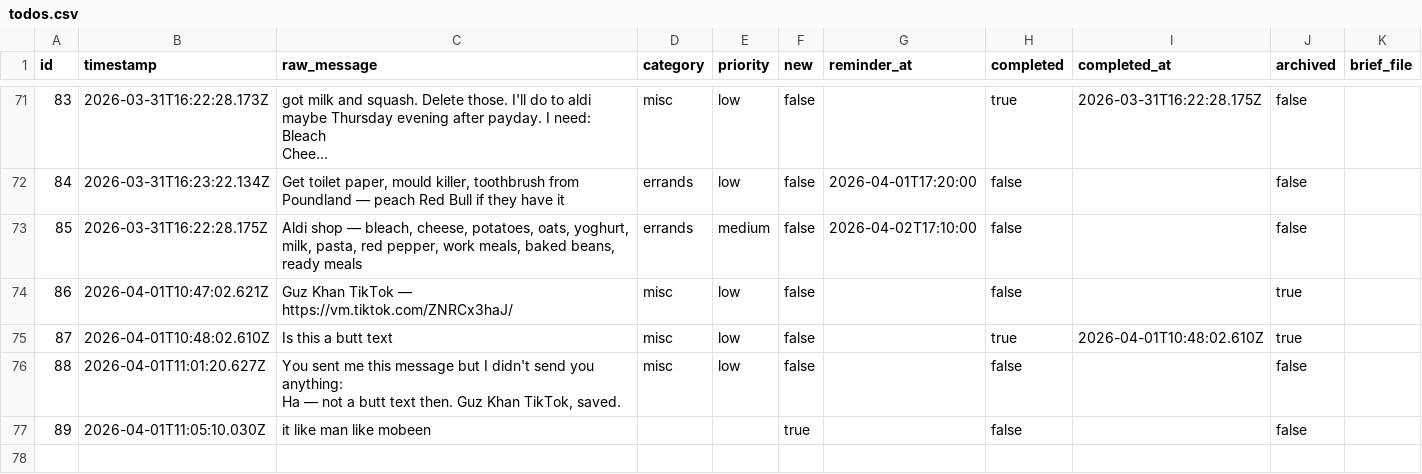
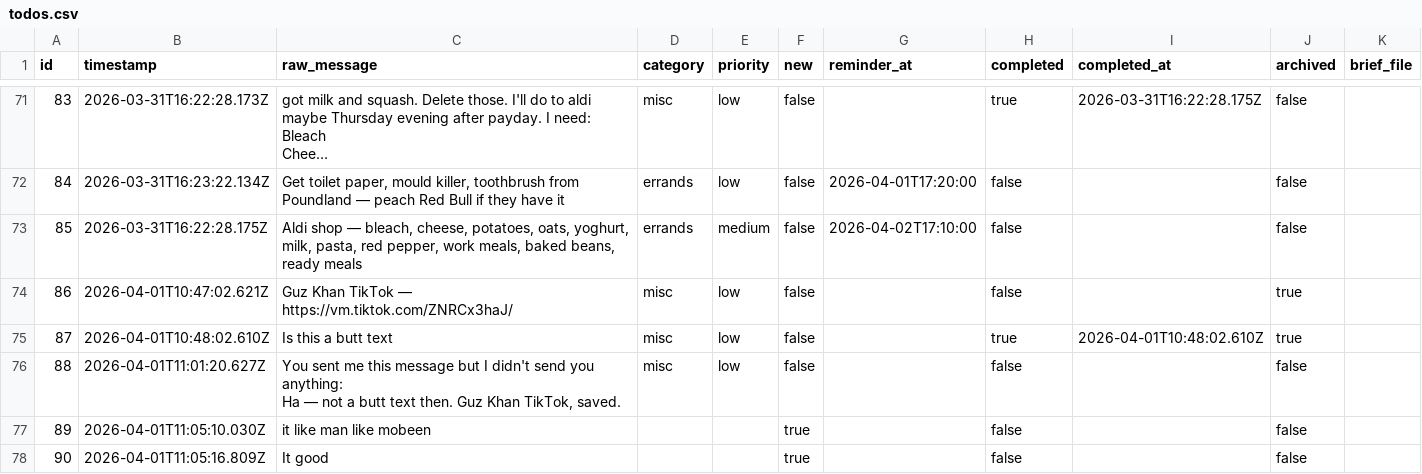
Before and after one commit to ChilliByte/stream-todo, a CSV file: todos.csv, drawn as a sheet; only a part is shown, gaps mark what is left out; long unchanged cells end in …; the diff names each change by its address in the sheet, - before the commit and + after, or states it on an @@ line.

Commit message:
add: It good

```diff
--- a/todos.csv
+++ b/todos.csv
+row 78: 90 | 2026-04-01T11:05:16.809Z | It good |  |  | true |  | false |  | false
```
